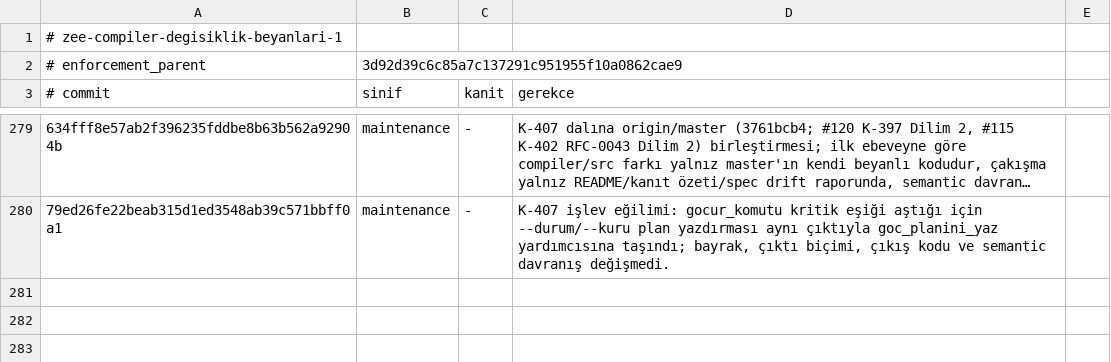
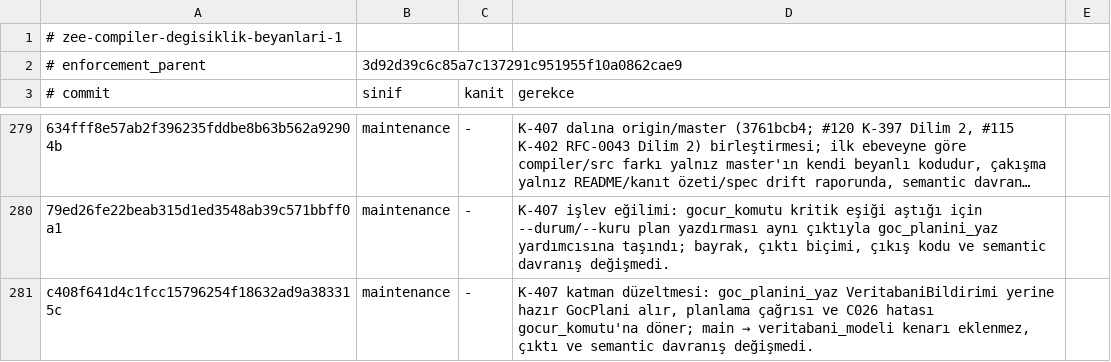
Before and after one commit to merbay-erp/zee, a TSV file: docs/compiler-degisiklik-beyanlari-v1.tsv, drawn as a sheet; only a part is shown, gaps mark what is left out; long unchanged cells end in …; the diff names each change by its address in the sheet, - before the commit and + after, or states it on an @@ line.

```diff
--- a/docs/compiler-degisiklik-beyanlari-v1.tsv
+++ b/docs/compiler-degisiklik-beyanlari-v1.tsv
+row 281: c408f641d4c1fcc15796254f18632ad9a383315c | maintenance | - | K-407 katman düzeltmesi: goc_planini_yaz VeritabaniBildirimi yerine hazır GocPlani alır, planlama çağrısı ve C026 hatası gocur_komutu'na döner; main → veritabani_modeli kenarı eklenmez, çıktı ve semantic davranış değişmedi.
```
Also changed, not shown: docs/core-freeze-beyanlari-v1.tsv, 1 other file.
